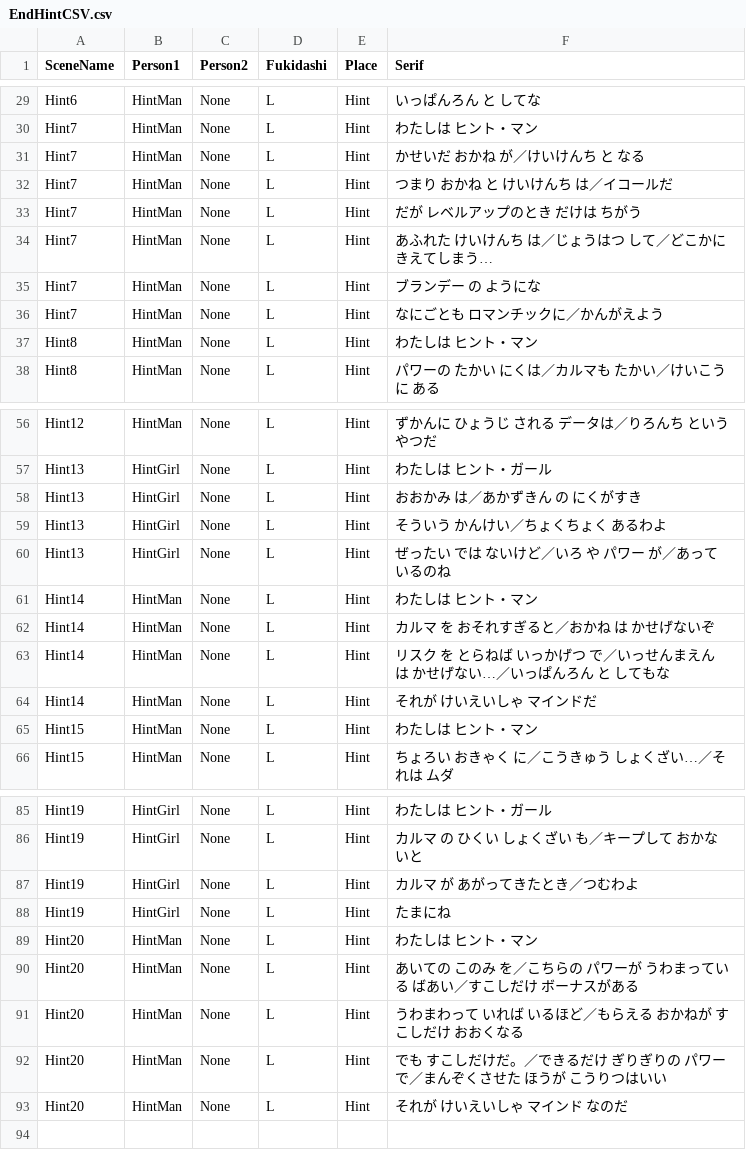
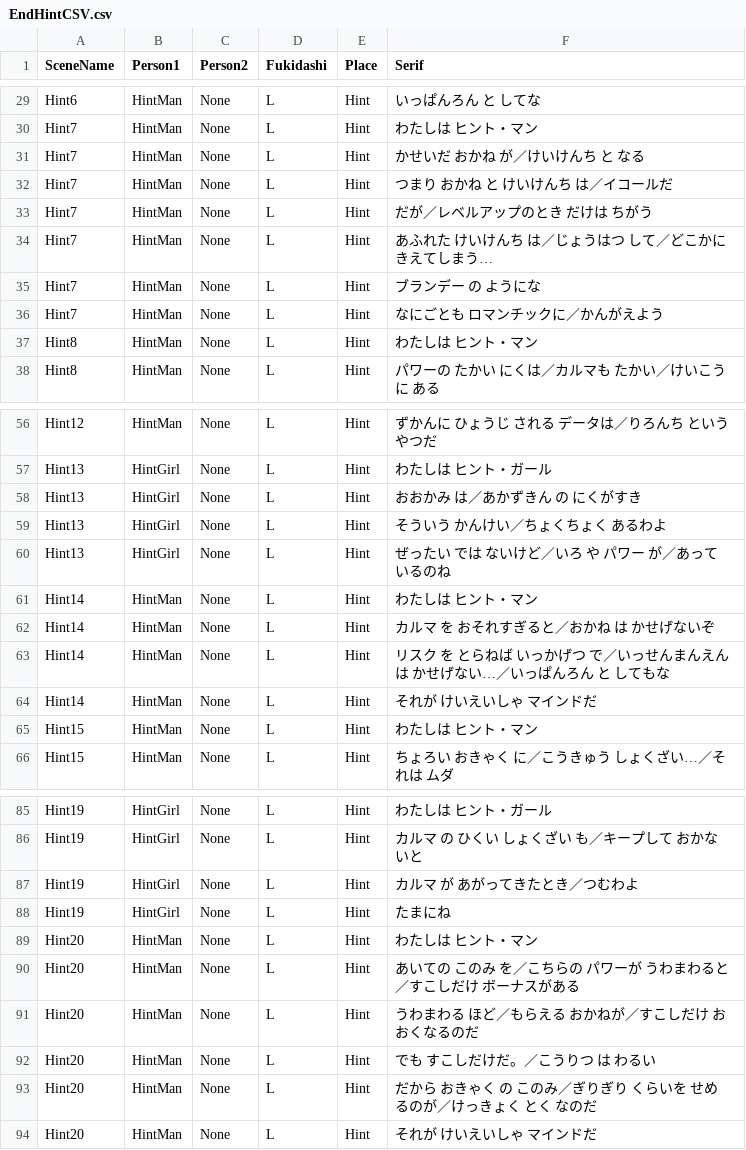
Before and after one commit to tsukadam/CannibalBurger, a CSV file: Assets/Resources/EndHintCSV.csv, drawn as a sheet; only a part is shown, gaps mark what is left out.

```diff
--- a/Assets/Resources/EndHintCSV.csv
+++ b/Assets/Resources/EndHintCSV.csv
@@ -32,3 +32,3 @@ Hint7,HintMan,None,L,Hint,かせいだ おかね が／けいけんち と な
 Hint7,HintMan,None,L,Hint,つまり おかね と けいけんち は／イコールだ
-Hint7,HintMan,None,L,Hint,だが レベルアップのとき だけは ちがう
+Hint7,HintMan,None,L,Hint,だが／レベルアップのとき だけは ちがう
 Hint7,HintMan,None,L,Hint,あふれた けいけんち は／じょうはつ して／どこかに きえてしまう…
@@ -62,3 +62,3 @@ Hint14,HintMan,None,L,Hint,わたしは ヒント・マン
 Hint14,HintMan,None,L,Hint,カルマ を おそれすぎると／おかね は かせげないぞ
-Hint14,HintMan,None,L,Hint,リスク を とらねば いっかげつ で／いっせんまえん は かせげない…／いっぱんろん と してもな
+Hint14,HintMan,None,L,Hint,リスク を とらねば いっかげつ で／いっせんまんえん は かせげない…／いっぱんろん と してもな
 Hint14,HintMan,None,L,Hint,それが けいえいしゃ マインドだ
@@ -89,5 +89,6 @@ Hint19,HintGirl,None,L,Hint,たまにね
 Hint20,HintMan,None,L,Hint,わたしは ヒント・マン
-Hint20,HintMan,None,L,Hint,あいての このみ を／こちらの パワーが うわまっている ばあい／すこしだけ ボーナスがある
-Hint20,HintMan,None,L,Hint,うわまわって いれば いるほど／もらえる おかねが すこしだけ おおくなる
-Hint20,HintMan,None,L,Hint,でも すこしだけだ。／できるだけ ぎりぎりの パワーで／まんぞくさせた ほうが こうりつはいい
-Hint20,HintMan,None,L,Hint,それが けいえいしゃ マインド なのだ
+Hint20,HintMan,None,L,Hint,あいての このみ を／こちらの パワーが うわまわると／すこしだけ ボーナスがある
+Hint20,HintMan,None,L,Hint,うわまわる ほど／もらえる おかねが／すこしだけ おおくなるのだ
+Hint20,HintMan,None,L,Hint,でも すこしだけだ。／こうりつ は わるい
+Hint20,HintMan,None,L,Hint,だから おきゃく の このみ／ぎりぎり くらいを せめるのが／けっきょく とく なのだ
+Hint20,HintMan,None,L,Hint,それが けいえいしゃ マインドだ
```
Also changed, not shown: 30 other files.
